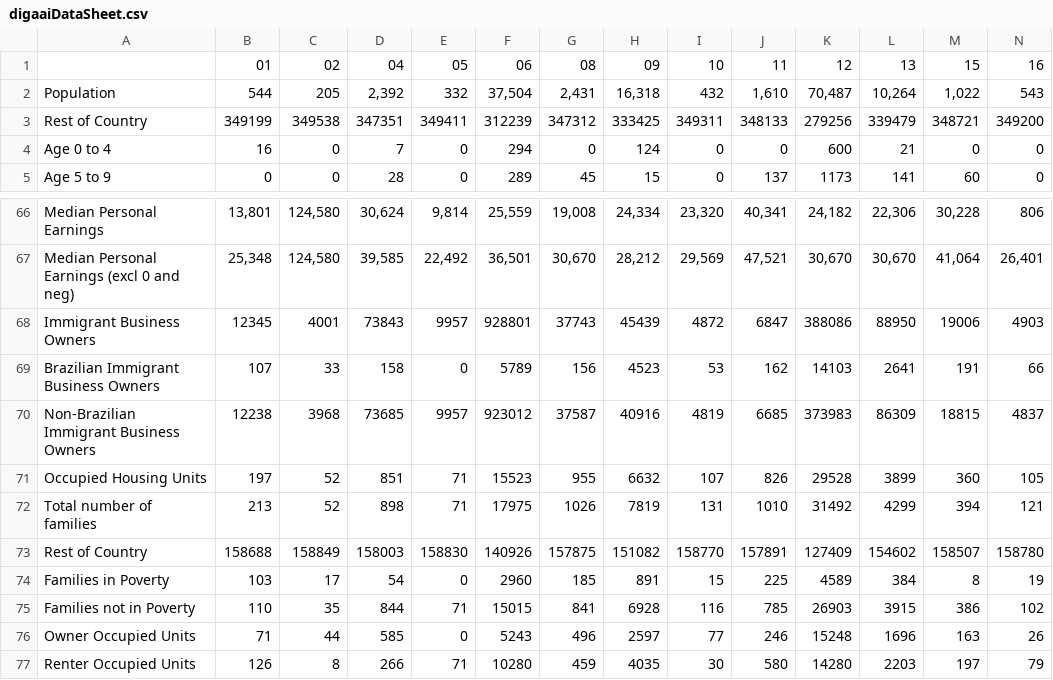
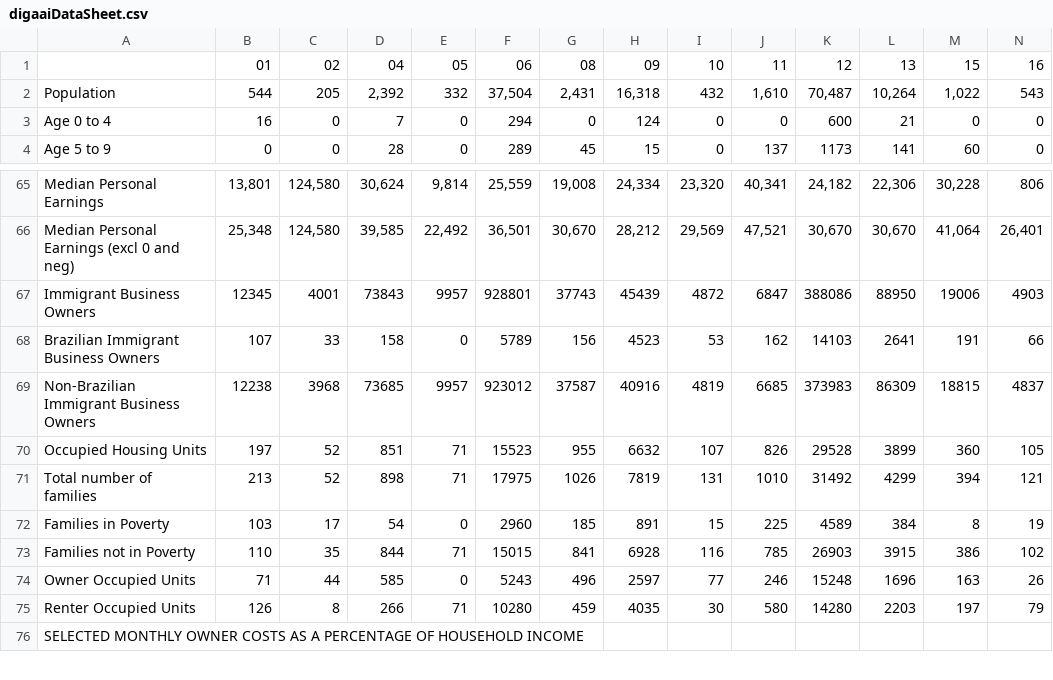
Before and after one commit to bpda-research-division/brazilian-population-app-digaai, a CSV file: resources/digaaiDataSheet.csv, drawn as a sheet; only a part is shown, gaps mark what is left out; the shorter side is filled out with more unchanged rows; rows hold the shown columns only; the diff names each change by its address in the sheet, - before the commit and + after, or states it on an @@ line.

Commit message:
btan/design-update: removed 'rest of country' data from population and families in poverty categories

```diff
--- a/resources/digaaiDataSheet.csv
+++ b/resources/digaaiDataSheet.csv
-row 3: Rest of Country | 349199 | 349538 | 347351 | 349411 | 312239 | 347312 | 333425 | 349311 | 348133 | 279256 | 339479 | 348721 | 349200
-row 73: Rest of Country | 158688 | 158849 | 158003 | 158830 | 140926 | 157875 | 151082 | 158770 | 157891 | 127409 | 154602 | 158507 | 158780
```
Also changed, not shown: 1 other file.
